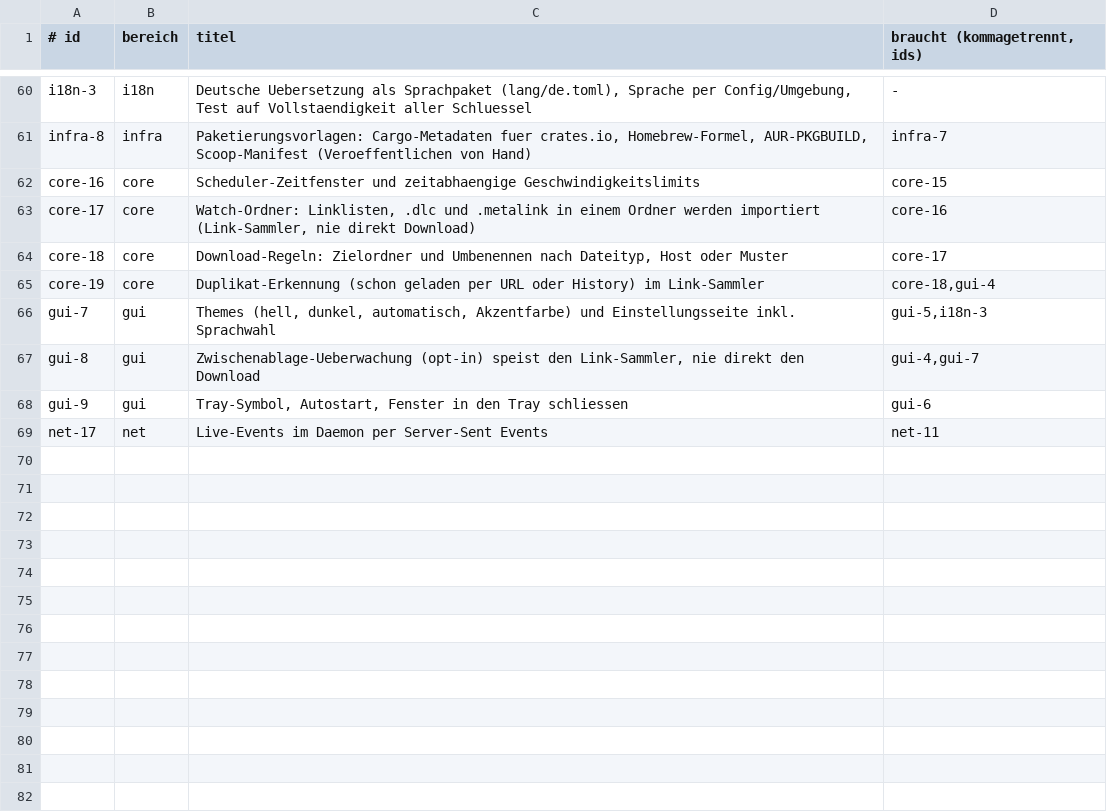
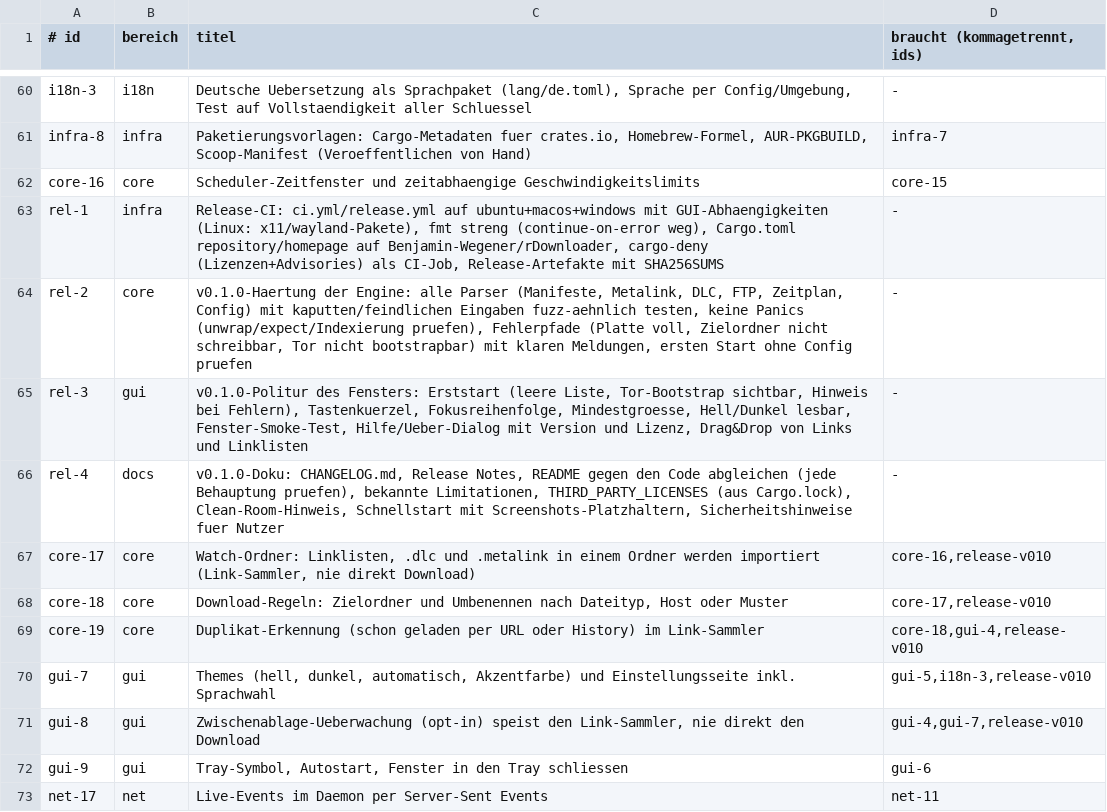
Before and after one commit to Benjamin-Wegener/rDownloader, a TSV file: QUEUE.tsv, drawn as a sheet; only a part is shown, gaps mark what is left out.

```diff
--- a/QUEUE.tsv
+++ b/QUEUE.tsv
@@ -62,7 +62,11 @@ infra-8	infra	Paketierungsvorlagen: Cargo-Metadaten fuer crates.io, Homebrew-For
 core-16	core	Scheduler-Zeitfenster und zeitabhaengige Geschwindigkeitslimits	core-15
-core-17	core	Watch-Ordner: Linklisten, .dlc und .metalink in einem Ordner werden importiert (Link-Sammler, nie direkt Download)	core-16
-core-18	core	Download-Regeln: Zielordner und Umbenennen nach Dateityp, Host oder Muster	core-17
-core-19	core	Duplikat-Erkennung (schon geladen per URL oder History) im Link-Sammler	core-18,gui-4
-gui-7	gui	Themes (hell, dunkel, automatisch, Akzentfarbe) und Einstellungsseite inkl. Sprachwahl	gui-5,i18n-3
-gui-8	gui	Zwischenablage-Ueberwachung (opt-in) speist den Link-Sammler, nie direkt den Download	gui-4,gui-7
+rel-1	infra	Release-CI: ci.yml/release.yml auf ubuntu+macos+windows mit GUI-Abhaengigkeiten (Linux: x11/wayland-Pakete), fmt streng (continue-on-error weg), Cargo.toml repository/homepage auf Benjamin-Wegener/rDownloader, cargo-deny (Lizenzen+Advisories) als CI-Job, Release-Artefakte mit SHA256SUMS	-
+rel-2	core	v0.1.0-Haertung der Engine: alle Parser (Manifeste, Metalink, DLC, FTP, Zeitplan, Config) mit kaputten/feindlichen Eingaben fuzz-aehnlich testen, keine Panics (unwrap/expect/Indexierung pruefen), Fehlerpfade (Platte voll, Zielordner nicht schreibbar, Tor nicht bootstrapbar) mit klaren Meldungen, ersten Start ohne Config pruefen	-
+rel-3	gui	v0.1.0-Politur des Fensters: Erststart (leere Liste, Tor-Bootstrap sichtbar, Hinweis bei Fehlern), Tastenkuerzel, Fokusreihenfolge, Mindestgroesse, Hell/Dunkel lesbar, Fenster-Smoke-Test, Hilfe/Ueber-Dialog mit Version und Lizenz, Drag&Drop von Links und Linklisten	-
+rel-4	docs	v0.1.0-Doku: CHANGELOG.md, Release Notes, README gegen den Code abgleichen (jede Behauptung pruefen), bekannte Limitationen, THIRD_PARTY_LICENSES (aus Cargo.lock), Clean-Room-Hinweis, Schnellstart mit Screenshots-Platzhaltern, Sicherheitshinweise fuer Nutzer	-
+core-17	core	Watch-Ordner: Linklisten, .dlc und .metalink in einem Ordner werden importiert (Link-Sammler, nie direkt Download)	core-16,release-v010
+core-18	core	Download-Regeln: Zielordner und Umbenennen nach Dateityp, Host oder Muster	core-17,release-v010
+core-19	core	Duplikat-Erkennung (schon geladen per URL oder History) im Link-Sammler	core-18,gui-4,release-v010
+gui-7	gui	Themes (hell, dunkel, automatisch, Akzentfarbe) und Einstellungsseite inkl. Sprachwahl	gui-5,i18n-3,release-v010
+gui-8	gui	Zwischenablage-Ueberwachung (opt-in) speist den Link-Sammler, nie direkt den Download	gui-4,gui-7,release-v010
 gui-9	gui	Tray-Symbol, Autostart, Fenster in den Tray schliessen	gui-6
```
Also changed, not shown: 1 other file.
